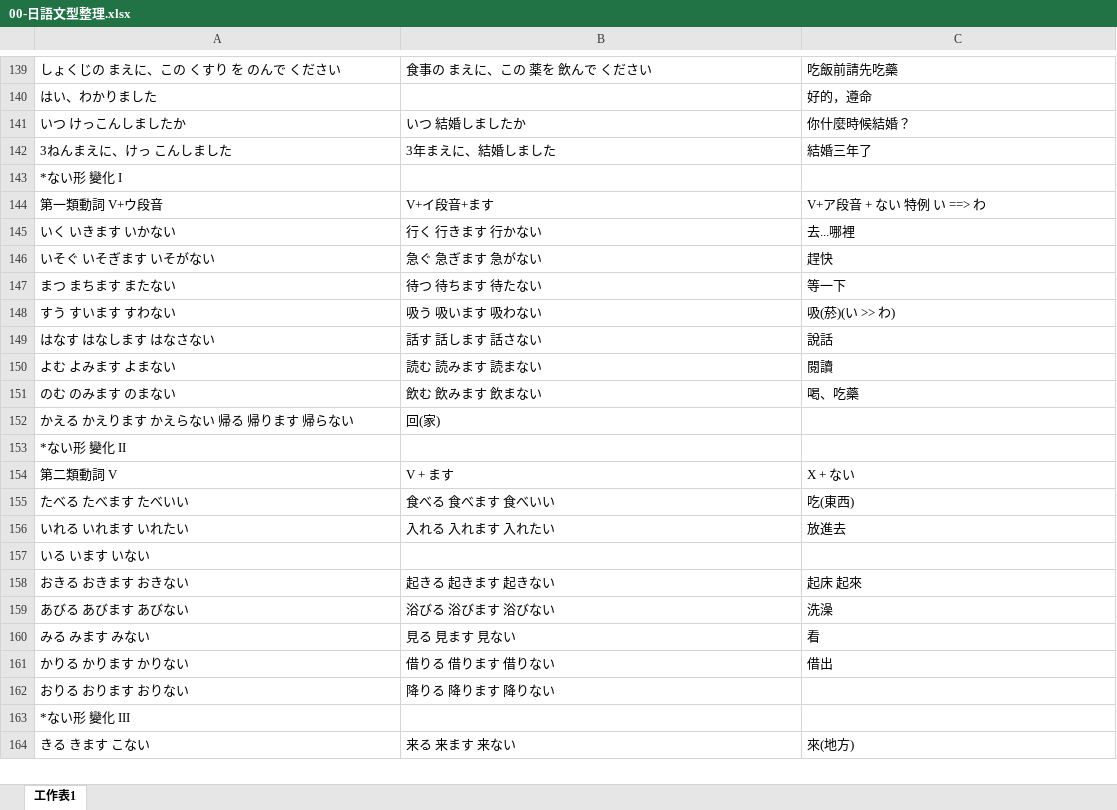
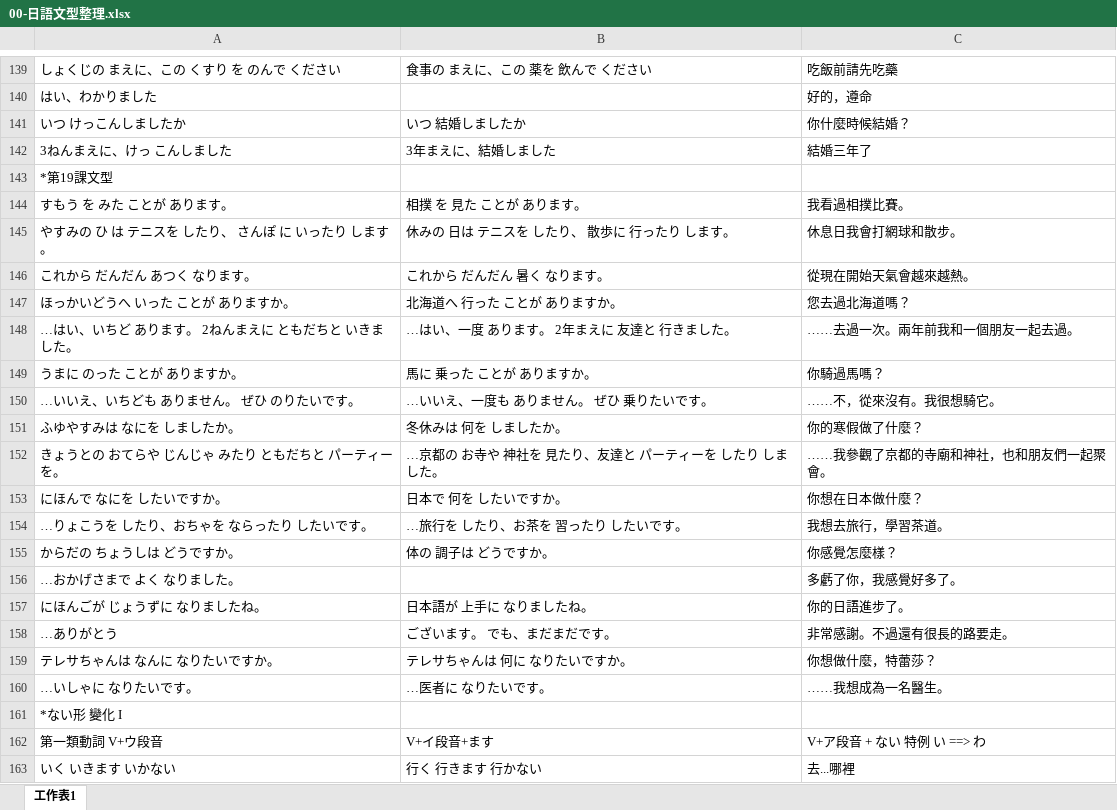
Before and after one commit to exp2718x/kana-trainer, an Excel workbook: 00-日語文型整理.xlsx, sheet 工作表1, drawn as a sheet; only a part is shown, gaps mark what is left out; the shorter side is filled out with more unchanged rows; values as stored, in another font and other column widths than the file's, no borders; the diff names each change by its address in the sheet, - before the commit and + after, or states it on an @@ line.

Commit message:
Add files via upload

```diff
--- a/00-日語文型整理.xlsx (sheet 工作表1)
+++ b/00-日語文型整理.xlsx (sheet 工作表1)
+row 143: *第19課文型
+row 144: すもう を みた ことが あります。 | 相撲 を 見た ことが あります。 | 我看過相撲比賽。
+row 145: やすみの ひ は テニスを したり、 さんぽ に いったり します。 | 休みの 日は テニスを したり、 散歩に 行ったり します。 | 休息日我會打網球和散步。
+row 146: これから だんだん あつく なります。 | これから だんだん 暑く なります。 | 從現在開始天氣會越來越熱。
+row 147: ほっかいどうへ いった ことが ありますか。 | 北海道へ 行った ことが ありますか。 | 您去過北海道嗎？
+row 148: …はい、いちど あります。 2ねんまえに ともだちと いきました。 | …はい、一度 あります。 2年まえに 友達と 行きました。 | ……去過一次。兩年前我和一個朋友一起去過。
+row 149: うまに のった ことが ありますか。 | 馬に 乗った ことが ありますか。 | 你騎過馬嗎？
+row 150: …いいえ、いちども ありません。 ぜひ のりたいです。 | …いいえ、一度も ありません。 ぜひ 乗りたいです。 | ……不，從來沒有。我很想騎它。
+row 151: ふゆやすみは なにを しましたか。 | 冬休みは 何を しましたか。 | 你的寒假做了什麼？
+row 152: きょうとの おてらや じんじゃ みたり ともだちと パーティーを。 | …京都の お寺や 神社を 見たり、友達と パーティーを したり しました。 | ……我參觀了京都的寺廟和神社，也和朋友們一起聚會。
+row 153: にほんで なにを したいですか。 | 日本で 何を したいですか。 | 你想在日本做什麼？
+row 154: …りょこうを したり、おちゃを ならったり したいです。 | …旅行を したり、お茶を 習ったり したいです。 | 我想去旅行，學習茶道。
+row 155: からだの ちょうしは どうですか。 | 体の 調子は どうですか。 | 你感覺怎麼樣？
+row 156: …おかげさまで よく なりました。 |  | 多虧了你，我感覺好多了。
+row 157: にほんごが じょうずに なりましたね。 | 日本語が 上手に なりましたね。 | 你的日語進步了。
+row 158: …ありがとう | ございます。 でも、まだまだです。 | 非常感謝。不過還有很長的路要走。
+row 159: テレサちゃんは なんに なりたいですか。 | テレサちゃんは 何に なりたいですか。 | 你想做什麼，特蕾莎？
+row 160: …いしゃに なりたいです。 | …医者に なりたいです。 | ……我想成為一名醫生。
```
